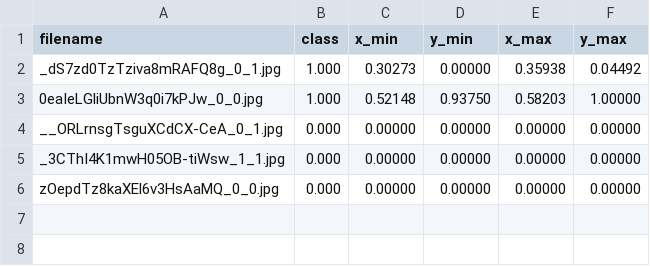
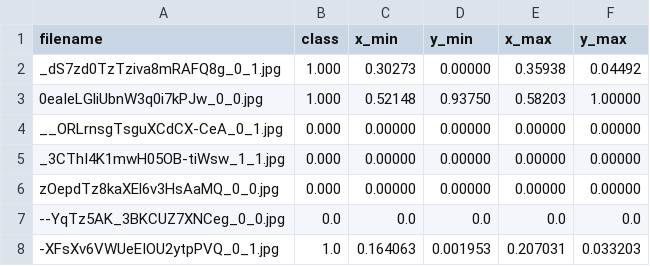
Before and after one commit to cjtotten-umich/CIS579_F2024_Project, a CSV file: TrainingData/annotations.csv, drawn as a sheet.

```diff
--- a/TrainingData/annotations.csv
+++ b/TrainingData/annotations.csv
@@ -6 +6,3 @@ _3CThI4K1mwH05OB-tiWsw_1_1.jpg,0.000,0.00000,0.00000,0.00000,0.00000
 zOepdTz8kaXEl6v3HsAaMQ_0_0.jpg,0.000,0.00000,0.00000,0.00000,0.00000
+--YqTz5AK_3BKCUZ7XNCeg_0_0.jpg,0.0,0.0,0.0,0.0,0.0
+-XFsXv6VWUeEIOU2ytpPVQ_0_1.jpg,1.0,0.164063,0.001953,0.207031,0.033203
```
Also changed, not shown: 14 other files.
